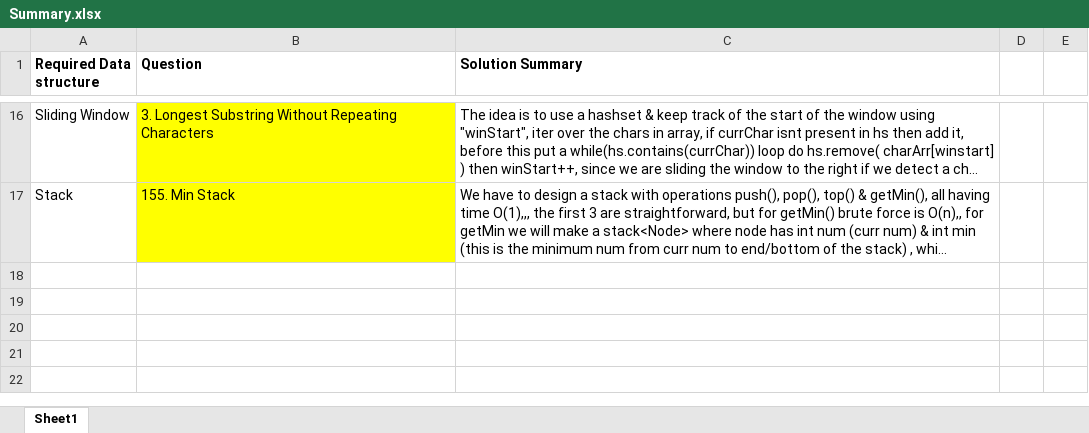
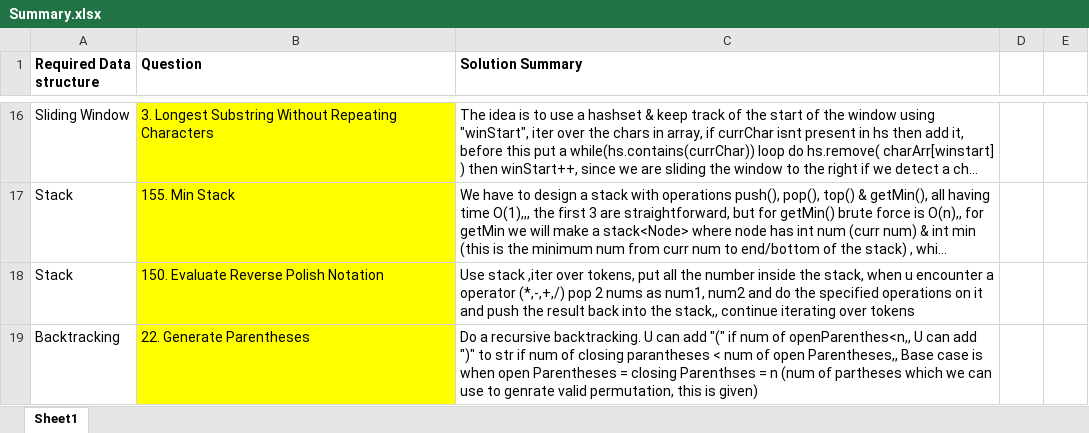
Before and after one commit to OP-75/Leetcode, an Excel workbook: Summary.xlsx, sheet Sheet1, drawn as a sheet; only a part is shown, gaps mark what is left out; long unchanged cells end in …; values as stored, in another font and other column widths than the file's, no borders; the diff names each change by its address in the sheet, - before the commit and + after, or states it on an @@ line.

Commit message:
Did the 22. Generate Parentheses question

```diff
--- a/Summary.xlsx (sheet Sheet1)
+++ b/Summary.xlsx (sheet Sheet1)
+row 18: Stack | 150. Evaluate Reverse Polish Notation | Use stack ,iter over tokens, put all the number inside the stack, when u encounter a operator (*,-,+,/) pop 2 nums as num1, num2 and do the specified operations on it and push the result back into the stack,, continue iterating over tokens
+row 19: Backtracking | 22. Generate Parentheses | Do a recursive backtracking. U can add "(" if num of openParenthes<n,, U can add ")" to str if num of closing parantheses < num of open Parentheses,, Base case is when open Parentheses = closing Parenthses = n (num of partheses which we can use to genrate valid permutation, this is given)
```
Also changed, not shown: 4 other files.
